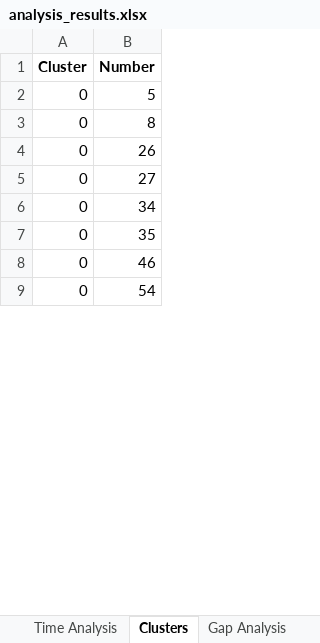
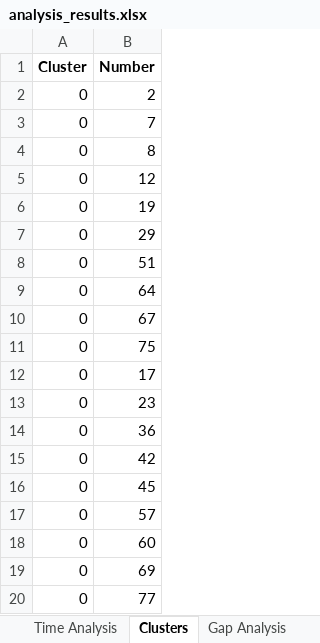
Before and after one commit to Mihai-Edward/LaptopMunca, an Excel workbook: analysis_results.xlsx, sheet Clusters, drawn as a sheet; only a part is shown; the shorter side is filled out with more unchanged rows; values as stored, in another font and other column widths than the file's, no borders; addresses are those after the commit; the diff covers the shown part only; the diff names each change by its address in the sheet, - before the commit and + after, or states it on an @@ line.

```diff
--- a/analysis_results.xlsx (sheet Clusters)
+++ b/analysis_results.xlsx (sheet Clusters)
-B2 (Number): 5
+B2 (Number): 2
+row 3: 0 | 7
-B5 (Number): 26
+B5 (Number): 12
-B6 (Number): 27
+B6 (Number): 19
-B7 (Number): 34
+B7 (Number): 29
-B8 (Number): 35
+B8 (Number): 51
-B9 (Number): 46
+B9 (Number): 64
+row 10: 0 | 67
+row 11: 0 | 75
+row 12: 0 | 17
+row 13: 0 | 23
+row 14: 0 | 36
+row 15: 0 | 42
+row 16: 0 | 45
@@ row 22 moved to row 17: 0 @@
+row 18: 0 | 60
+row 19: 0 | 69
@@ row 24 moved to row 20: 0 @@
```
Also changed, not shown: 25 added rows, 35 removed rows, 5 moved rows and 25 edited cells elsewhere in this sheet, sheet Skip Patterns, sheet Frequency, sheet Sequence Patterns, sheet Time Analysis, sheet Gap Analysis, sheet Least Common Combinations, 10 more sheets, other sheet tabs, 1 other file.
